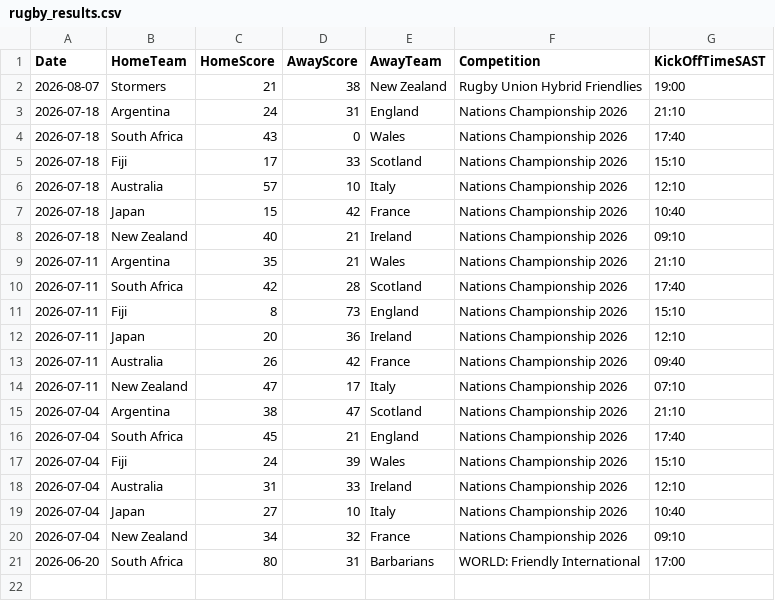
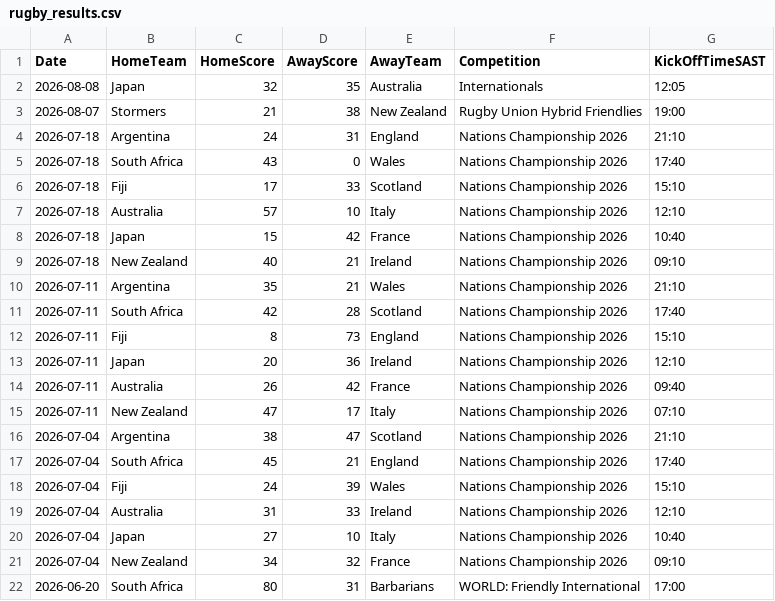
Before and after one commit to mrp36126/mysportzone, a CSV file: data/rugby_results.csv, drawn as a sheet.

```diff
--- a/data/rugby_results.csv
+++ b/data/rugby_results.csv
@@ -1,2 +1,3 @@
 Date,HomeTeam,HomeScore,AwayScore,AwayTeam,Competition,KickOffTimeSAST
+2026-08-08,Japan,32,35,Australia,Internationals,12:05
 2026-08-07,Stormers,21,38,New Zealand,Rugby Union Hybrid Friendlies,19:00
```
Also changed, not shown: 1 other file.
